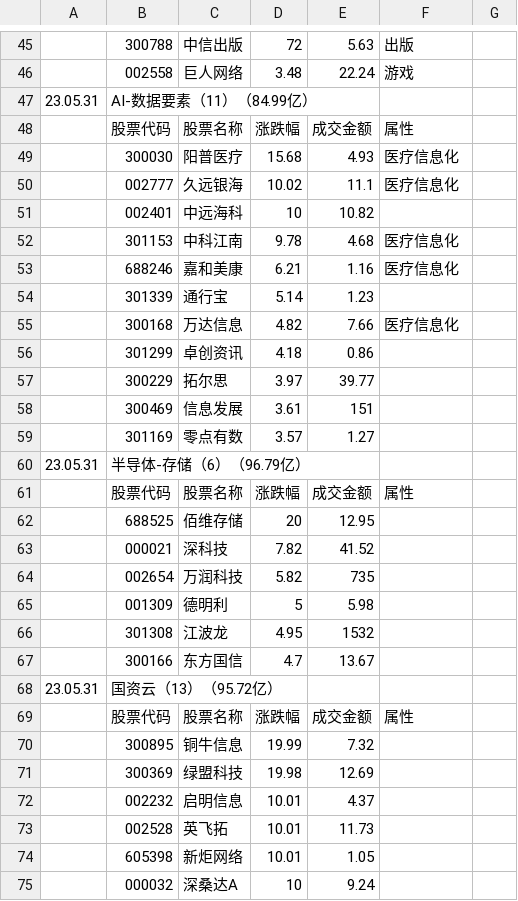
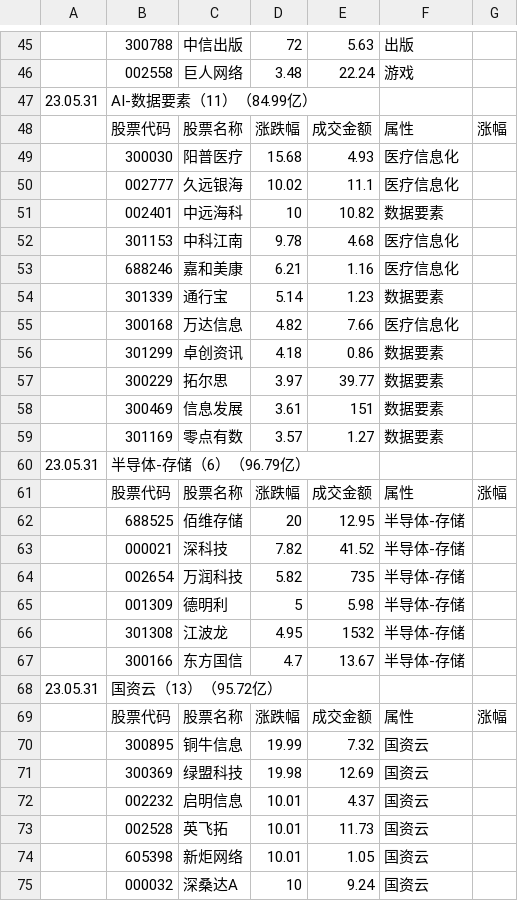
Before and after one commit to 2022xiaohu/2022xiaohu.github.io, a CSV file: 2023-05-31-ld.csv, drawn as a sheet; only a part is shown, gaps mark what is left out; the diff covers the shown part only.

```diff
--- a/2023-05-31-ld.csv
+++ b/2023-05-31-ld.csv
@@ -47,29 +47,29 @@
 23.05.31,AI-数据要素（11）（84.99亿）,,,,,
-,股票代码,股票名称,涨跌幅,成交金额,属性,
+,股票代码,股票名称,涨跌幅,成交金额,属性,涨幅
 ,300030,阳普医疗,15.68,4.93,医疗信息化,
 ,002777,久远银海,10.02,11.1,医疗信息化,
-,002401,中远海科,10,10.82,,
+,002401,中远海科,10,10.82,数据要素,
 ,301153,中科江南,9.78,4.68,医疗信息化,
 ,688246,嘉和美康,6.21,1.16,医疗信息化,
-,301339,通行宝,5.14,1.23,,
+,301339,通行宝,5.14,1.23,数据要素,
 ,300168,万达信息,4.82,7.66,医疗信息化,
-,301299,卓创资讯,4.18,0.86,,
-,300229,拓尔思,3.97,39.77,,
-,300469,信息发展,3.61,151,,
-,301169,零点有数,3.57,1.27,,
+,301299,卓创资讯,4.18,0.86,数据要素,
+,300229,拓尔思,3.97,39.77,数据要素,
+,300469,信息发展,3.61,151,数据要素,
+,301169,零点有数,3.57,1.27,数据要素,
 23.05.31,半导体-存储（6）（96.79亿）,,,,,
-,股票代码,股票名称,涨跌幅,成交金额,属性,
-,688525,佰维存储,20,12.95,,
-,000021,深科技,7.82,41.52,,
-,002654,万润科技,5.82,735,,
-,001309,德明利,5,5.98,,
-,301308,江波龙,4.95,1532,,
-,300166,东方国信,4.7,13.67,,
+,股票代码,股票名称,涨跌幅,成交金额,属性,涨幅
+,688525,佰维存储,20,12.95,半导体-存储,
+,000021,深科技,7.82,41.52,半导体-存储,
+,002654,万润科技,5.82,735,半导体-存储,
+,001309,德明利,5,5.98,半导体-存储,
+,301308,江波龙,4.95,1532,半导体-存储,
+,300166,东方国信,4.7,13.67,半导体-存储,
 23.05.31,国资云（13）（95.72亿）,,,,,
-,股票代码,股票名称,涨跌幅,成交金额,属性,
-,300895,铜牛信息,19.99,7.32,,
-,300369,绿盟科技,19.98,12.69,,
-,002232,启明信息,10.01,4.37,,
-,002528,英飞拓,10.01,11.73,,
-,605398,新炬网络,10.01,1.05,,
-,000032,深桑达A,10,9.24,,
+,股票代码,股票名称,涨跌幅,成交金额,属性,涨幅
+,300895,铜牛信息,19.99,7.32,国资云,
+,300369,绿盟科技,19.98,12.69,国资云,
+,002232,启明信息,10.01,4.37,国资云,
+,002528,英飞拓,10.01,11.73,国资云,
+,605398,新炬网络,10.01,1.05,国资云,
+,000032,深桑达A,10,9.24,国资云,
```
Also changed, not shown: 37 edited cells elsewhere in this file, 1 other file.
